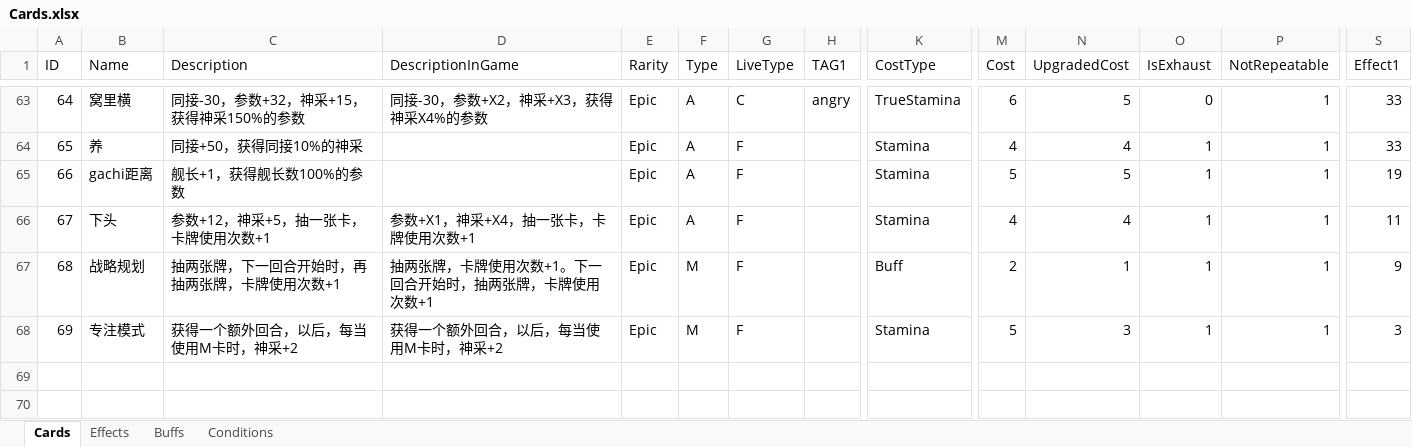
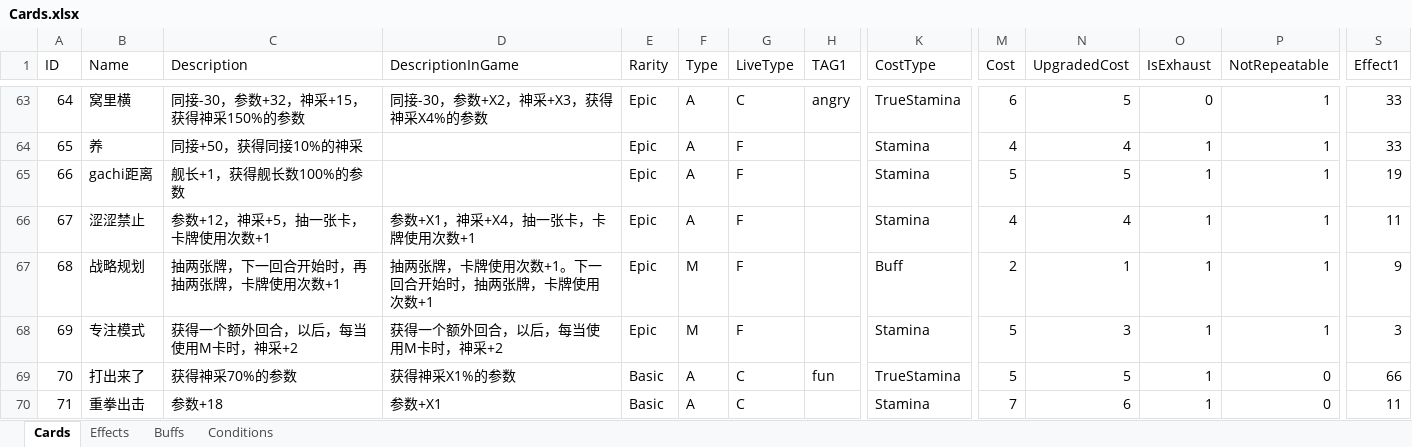
Before and after one commit to MHProtein/VTuberSim, an Excel workbook: Assets/StreamingAssets/Configurations/Cards.xlsx, sheet Cards, drawn as a sheet; only a part is shown, gaps mark what is left out; values as stored, in another font and other column widths than the file's, no borders; rows hold the shown columns only; the diff names each change by its address in the sheet, - before the commit and + after, or states it on an @@ line.

```diff
--- a/Assets/StreamingAssets/Configurations/Cards.xlsx (sheet Cards)
+++ b/Assets/StreamingAssets/Configurations/Cards.xlsx (sheet Cards)
-B66 (Name): 下头
+B66 (Name): 涩涩禁止
+row 69: 70 | 打出来了 | 获得神采70%的参数 | 获得神采X1%的参数 | Basic | A | C | fun | TrueStamina | 5 | 5 | 1 | 0 | 66
+row 70: 71 | 重拳出击 | 参数+18 | 参数+X1 | Basic | A | C |  | Stamina | 7 | 6 | 1 | 0 | 11
```
Also changed, not shown: 5 other files.
